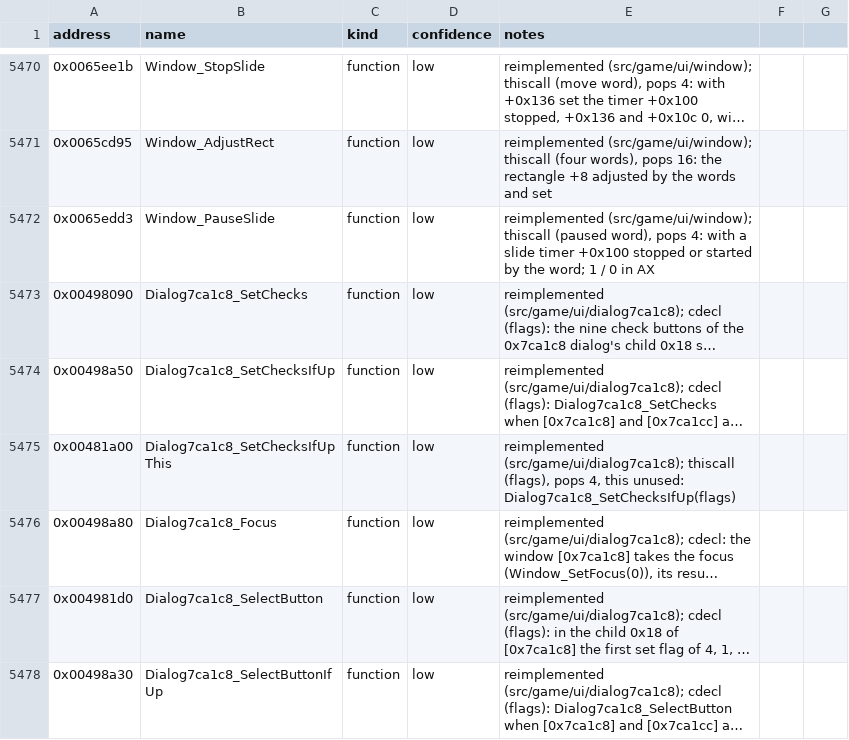
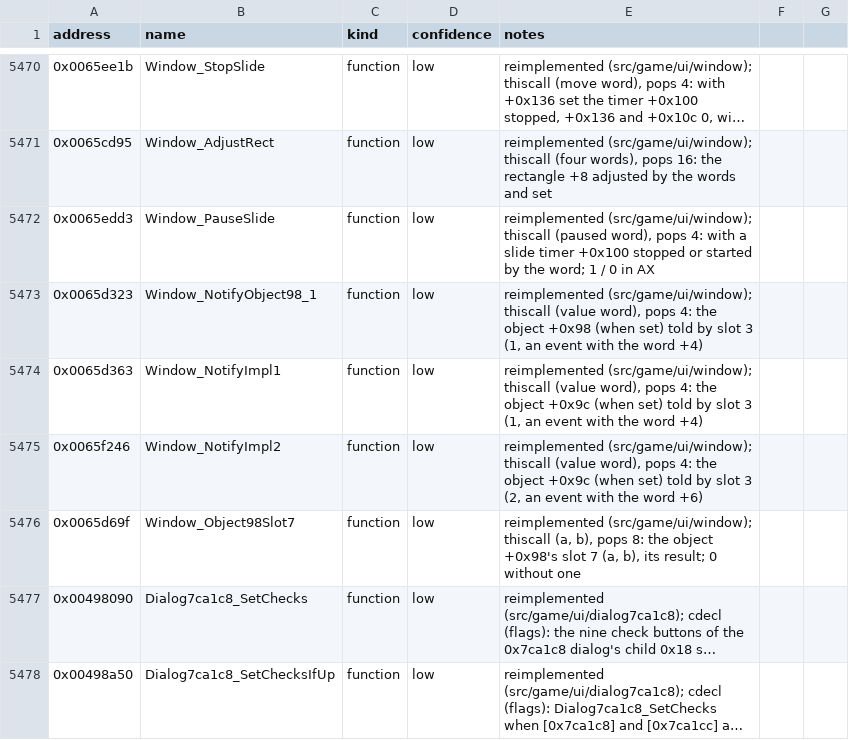
Before and after one commit to Noklef/TPW, a CSV file: re/symbols.csv, drawn as a sheet; only a part is shown, gaps mark what is left out; the shorter side is filled out with more unchanged rows; long unchanged cells end in …; the diff names each change by its address in the sheet, - before the commit and + after, or states it on an @@ line.

```diff
--- a/re/symbols.csv
+++ b/re/symbols.csv
+row 5473: 0x0065d323 | Window_NotifyObject98_1 | function | low | reimplemented (src/game/ui/window); thiscall (value word), pops 4: the object +0x98 (when set) told by slot 3 (1, an event with the word +4)
+row 5474: 0x0065d363 | Window_NotifyImpl1 | function | low | reimplemented (src/game/ui/window); thiscall (value word), pops 4: the object +0x9c (when set) told by slot 3 (1, an event with the word +4)
+row 5475: 0x0065f246 | Window_NotifyImpl2 | function | low | reimplemented (src/game/ui/window); thiscall (value word), pops 4: the object +0x9c (when set) told by slot 3 (2, an event with the word +6)
+row 5476: 0x0065d69f | Window_Object98Slot7 | function | low | reimplemented (src/game/ui/window); thiscall (a, b), pops 8: the object +0x98's slot 7 (a, b), its result; 0 without one
```
Also changed, not shown: 4 other files.
